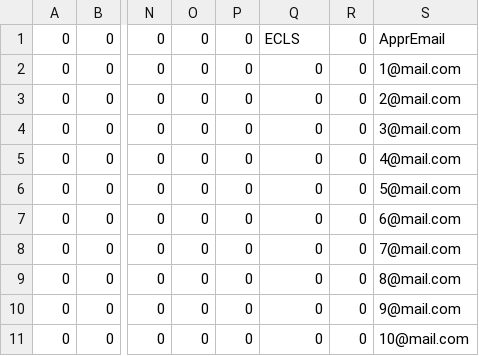
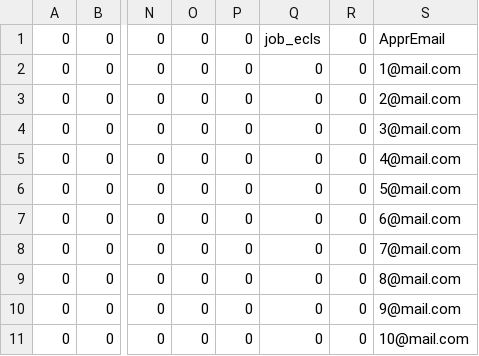
Before and after one commit to Wesley-Blake/Payroll_Checker, a CSV file: data_examples/NotStarted.csv, drawn as a sheet; only a part is shown, gaps mark what is left out; the diff names each change by its address in the sheet, - before the commit and + after, or states it on an @@ line.

```diff
--- a/data_examples/NotStarted.csv
+++ b/data_examples/NotStarted.csv
-Q1: ECLS
+Q1: job_ecls
```
Also changed, not shown: 14 other files.
